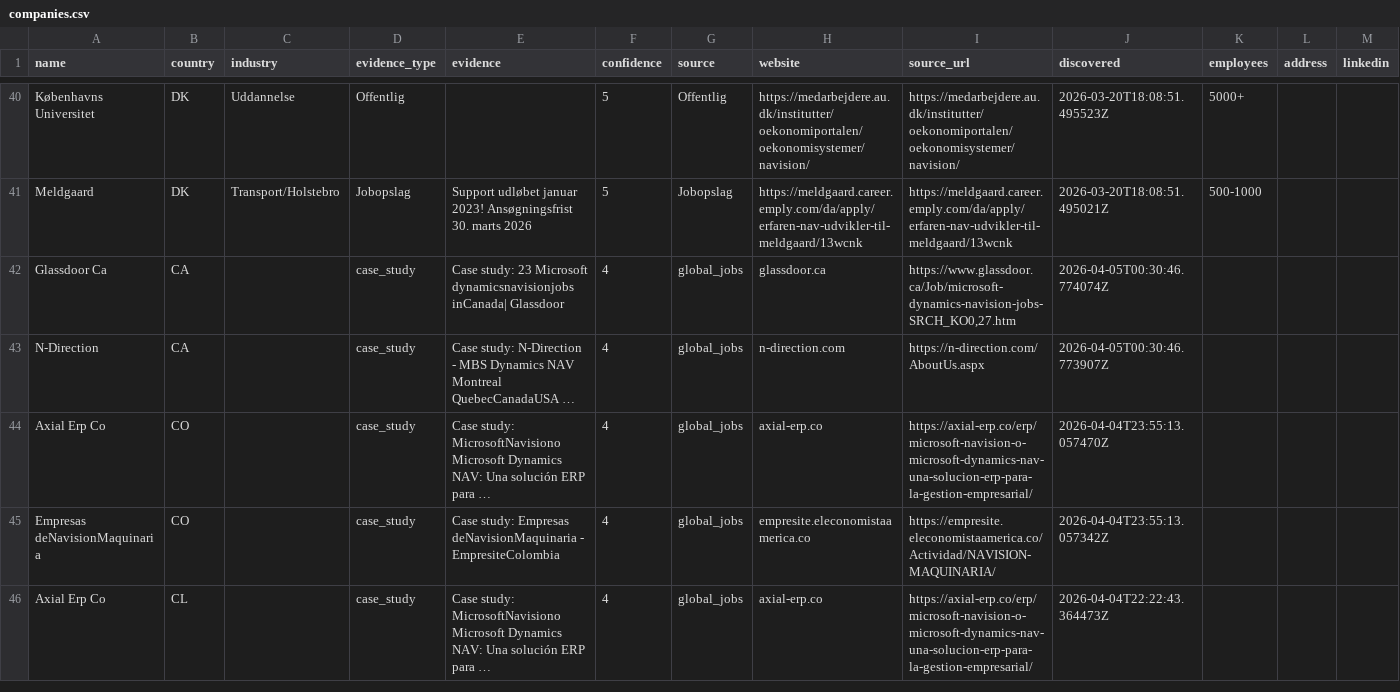
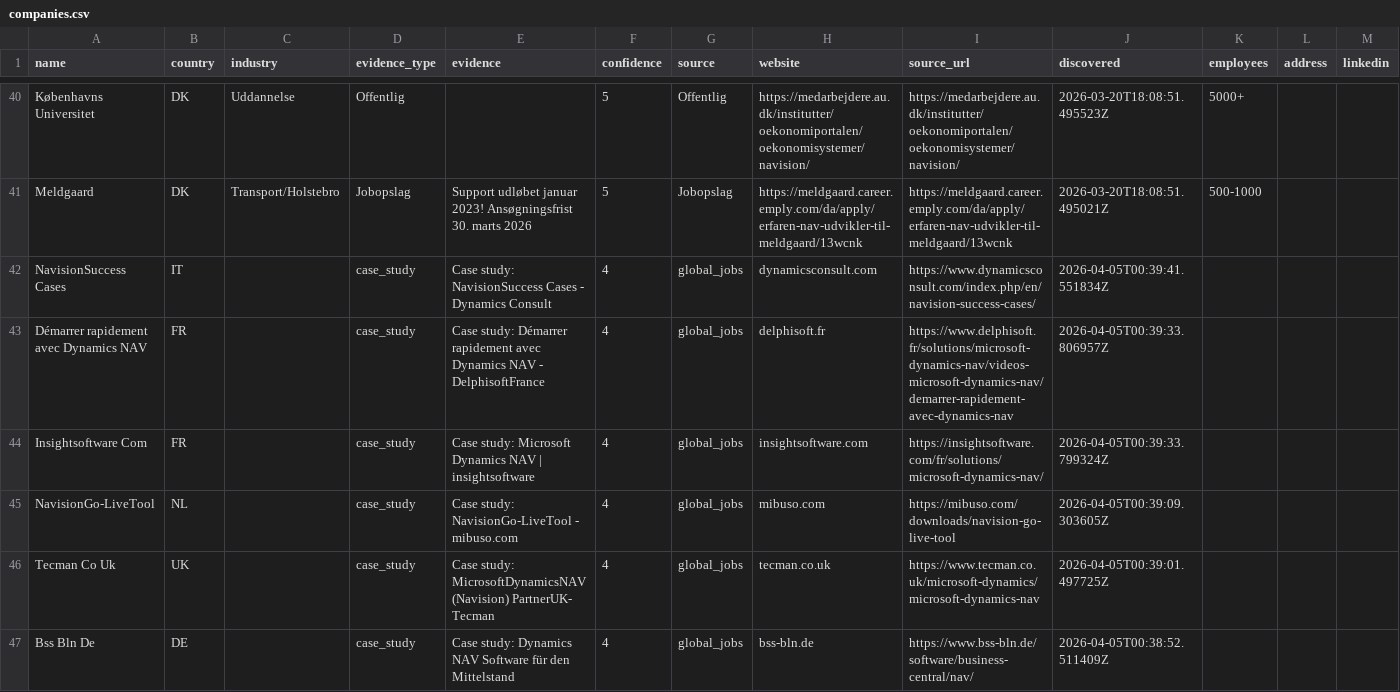
Before and after one commit to jacobtop-tcg/navision-db, a CSV file: web-export/companies.csv, drawn as a sheet; only a part is shown, gaps mark what is left out; the shorter side is filled out with more unchanged rows; the diff covers the shown part only.

```diff
--- a/web-export/companies.csv
+++ b/web-export/companies.csv
@@ -41 +41,7 @@ Københavns Universitet,DK,Uddannelse,Offentlig,,5,Offentlig,https://medarbejder
 Meldgaard,DK,Transport/Holstebro,Jobopslag,Support udløbet januar 2023! Ansøgningsfrist 30. marts 2026,5,Jobopslag,https://meldgaard.career.emply.com/da/apply/erfaren-nav-udvikler-til-meldgaard/13wcnk,https://meldgaard.career.emply.com/da/apply/erfaren-nav-udvikler-til-meldgaard/13wcnk,2026-03-20T18:08:51.495021Z,500-1000,,
+NavisionSuccess Cases,IT,,case_study,Case study: NavisionSuccess Cases - Dynamics Consult,4,global_jobs,dynamicsconsult.com,https://www.dynamicsconsult.com/index.php/en/navision-success-cases/,2026-04-05T00:39:41.551834Z,,,
+Démarrer rapidement avec Dynamics NAV,FR,,case_study,Case study: Démarrer rapidement avec Dynamics NAV - DelphisoftFrance,4,global_jobs,delphisoft.fr,https://www.delphisoft.fr/solutions/microsoft-dynamics-nav/videos-microsoft-dynamics-nav/demarrer-rapidement-avec-dynamics-nav,2026-04-05T00:39:33.806957Z,,,
+Insightsoftware Com,FR,,case_study,Case study: Microsoft Dynamics NAV | insightsoftware,4,global_jobs,insightsoftware.com,https://insightsoftware.com/fr/solutions/microsoft-dynamics-nav/,2026-04-05T00:39:33.799324Z,,,
+NavisionGo-LiveTool,NL,,case_study,Case study: NavisionGo-LiveTool - mibuso.com,4,global_jobs,mibuso.com,https://mibuso.com/downloads/navision-go-live-tool,2026-04-05T00:39:09.303605Z,,,
+Tecman Co Uk,UK,,case_study,Case study: MicrosoftDynamicsNAV(Navision) PartnerUK- Tecman,4,global_jobs,tecman.co.uk,https://www.tecman.co.uk/microsoft-dynamics/microsoft-dynamics-nav,2026-04-05T00:39:01.497725Z,,,
+Bss Bln De,DE,,case_study,Case study: Dynamics NAV Software für den Mittelstand,4,global_jobs,bss-bln.de,https://www.bss-bln.de/software/business-central/nav/,2026-04-05T00:38:52.511409Z,,,
```
Also changed, not shown: 5 added rows elsewhere in this file, 4 other files.
